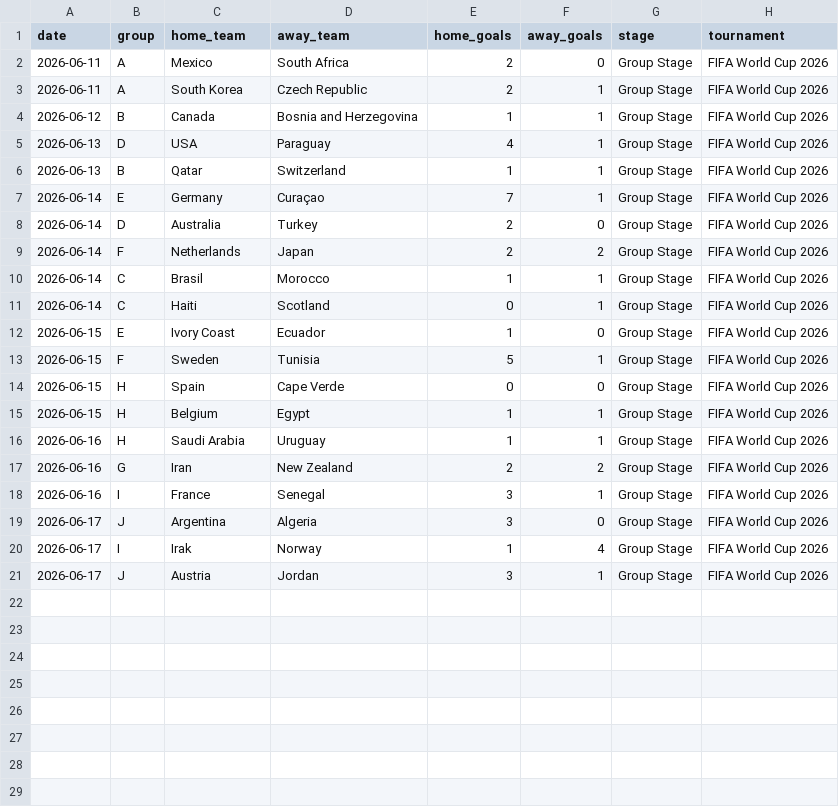
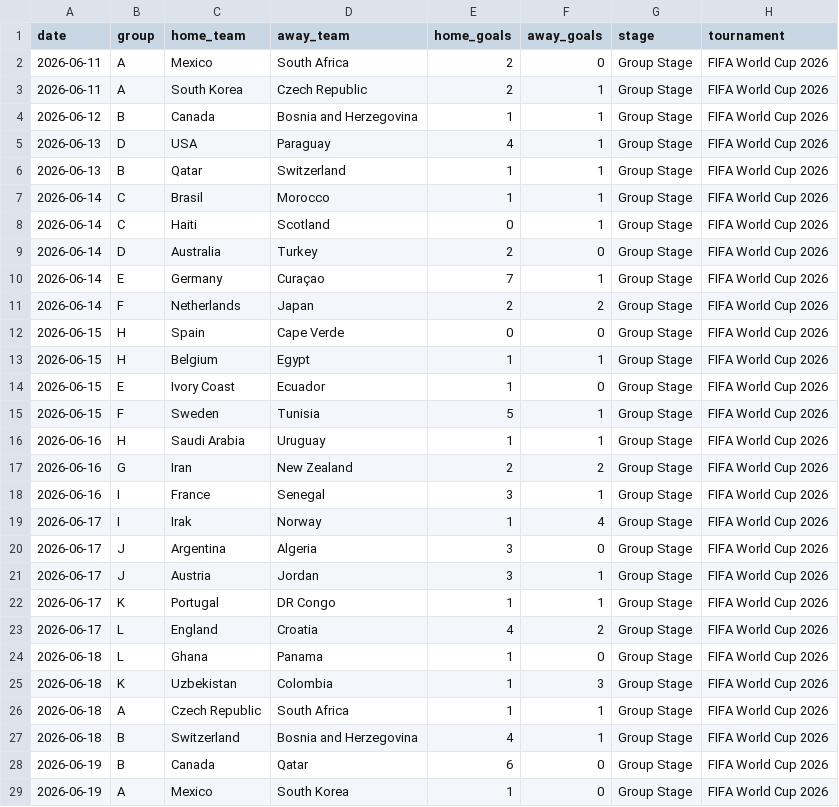
Before and after one commit to GlrdEtienne/wc2026-predictor, a CSV file: data/raw/historical/wc2026_results_live.csv, drawn as a sheet.

```diff
--- a/data/raw/historical/wc2026_results_live.csv
+++ b/data/raw/historical/wc2026_results_live.csv
@@ -6,11 +6,11 @@ date,group,home_team,away_team,home_goals,away_goals,stage,tournament
 2026-06-13,B,Qatar,Switzerland,1,1,Group Stage,FIFA World Cup 2026
-2026-06-14,E,Germany,Curaçao,7,1,Group Stage,FIFA World Cup 2026
-2026-06-14,D,Australia,Turkey,2,0,Group Stage,FIFA World Cup 2026
-2026-06-14,F,Netherlands,Japan,2,2,Group Stage,FIFA World Cup 2026
 2026-06-14,C,Brasil,Morocco,1,1,Group Stage,FIFA World Cup 2026
 2026-06-14,C,Haiti,Scotland,0,1,Group Stage,FIFA World Cup 2026
+2026-06-14,D,Australia,Turkey,2,0,Group Stage,FIFA World Cup 2026
+2026-06-14,E,Germany,Curaçao,7,1,Group Stage,FIFA World Cup 2026
+2026-06-14,F,Netherlands,Japan,2,2,Group Stage,FIFA World Cup 2026
+2026-06-15,H,Spain,Cape Verde,0,0,Group Stage,FIFA World Cup 2026
+2026-06-15,H,Belgium,Egypt,1,1,Group Stage,FIFA World Cup 2026
 2026-06-15,E,Ivory Coast,Ecuador,1,0,Group Stage,FIFA World Cup 2026
 2026-06-15,F,Sweden,Tunisia,5,1,Group Stage,FIFA World Cup 2026
-2026-06-15,H,Spain,Cape Verde,0,0,Group Stage,FIFA World Cup 2026
-2026-06-15,H,Belgium,Egypt,1,1,Group Stage,FIFA World Cup 2026
 2026-06-16,H,Saudi Arabia,Uruguay,1,1,Group Stage,FIFA World Cup 2026
@@ -18,4 +18,12 @@ date,group,home_team,away_team,home_goals,away_goals,stage,tournament
 2026-06-16,I,France,Senegal,3,1,Group Stage,FIFA World Cup 2026
+2026-06-17,I,Irak,Norway,1,4,Group Stage,FIFA World Cup 2026
 2026-06-17,J,Argentina,Algeria,3,0,Group Stage,FIFA World Cup 2026
-2026-06-17,I,Irak,Norway,1,4,Group Stage,FIFA World Cup 2026
 2026-06-17,J,Austria,Jordan,3,1,Group Stage,FIFA World Cup 2026
+2026-06-17,K,Portugal,DR Congo,1,1,Group Stage,FIFA World Cup 2026
+2026-06-17,L,England,Croatia,4,2,Group Stage,FIFA World Cup 2026
+2026-06-18,L,Ghana,Panama,1,0,Group Stage,FIFA World Cup 2026
+2026-06-18,K,Uzbekistan,Colombia,1,3,Group Stage,FIFA World Cup 2026
+2026-06-18,A,Czech Republic,South Africa,1,1,Group Stage,FIFA World Cup 2026
+2026-06-18,B,Switzerland,Bosnia and Herzegovina,4,1,Group Stage,FIFA World Cup 2026
+2026-06-19,B,Canada,Qatar,6,0,Group Stage,FIFA World Cup 2026
+2026-06-19,A,Mexico,South Korea,1,0,Group Stage,FIFA World Cup 2026
```
Also changed, not shown: data/processed/simulation_results.csv, 2 other files.
